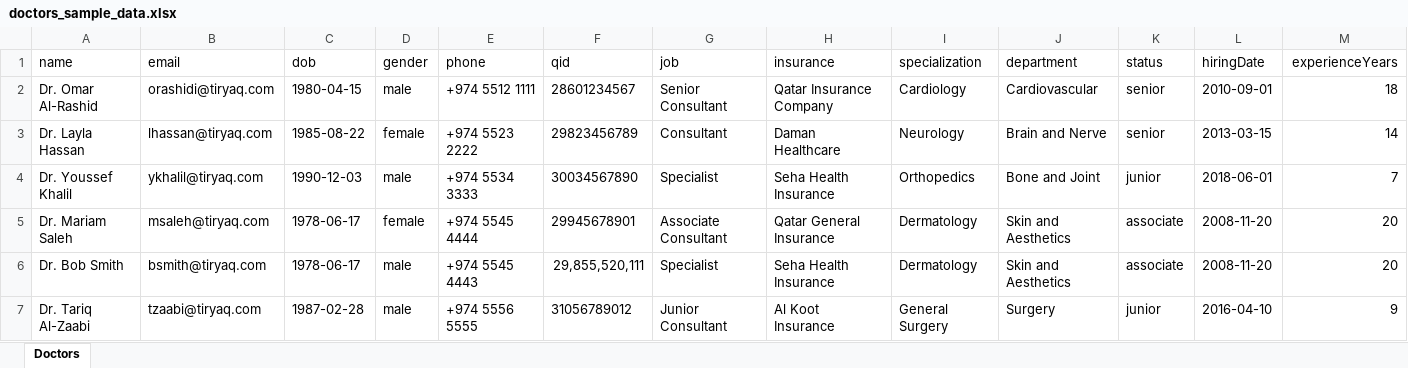
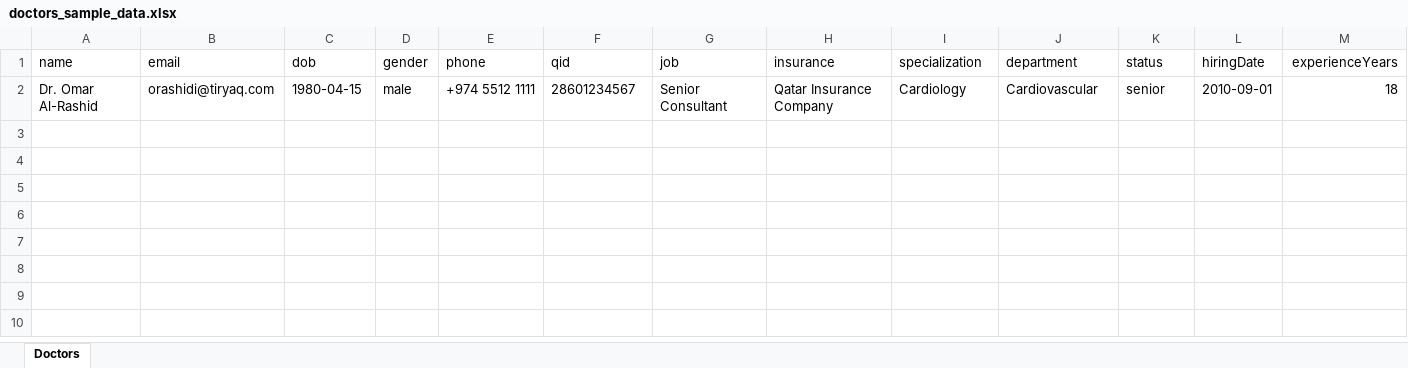
Before and after one commit to appdevmate/hospital, an Excel workbook: seeders/doctors_sample_data.xlsx, sheet Doctors, drawn as a sheet; only a part is shown; values as stored, in another font and other column widths than the file's, no borders; rows hold the shown columns only; the diff names each change by its address in the sheet, - before the commit and + after, or states it on an @@ line.

```diff
--- a/seeders/doctors_sample_data.xlsx (sheet Doctors)
+++ b/seeders/doctors_sample_data.xlsx (sheet Doctors)
-row 3: Dr. Layla Hassan | lhassan@tiryaq.com | 1985-08-22 | female | +974 5523 2222 | 29823456789 | Consultant | Daman Healthcare | Neurology | Brain and Nerve | senior | 2013-03-15 | 14
-row 4: Dr. Youssef Khalil | ykhalil@tiryaq.com | 1990-12-03 | male | +974 5534 3333 | 30034567890 | Specialist | Seha Health Insurance | Orthopedics | Bone and Joint | junior | 2018-06-01 | 7
-row 5: Dr. Mariam Saleh | msaleh@tiryaq.com | 1978-06-17 | female | +974 5545 4444 | 29945678901 | Associate Consultant | Qatar General Insurance | Dermatology | Skin and Aesthetics | associate | 2008-11-20 | 20
-row 6: Dr. Bob Smith | bsmith@tiryaq.com | 1978-06-17 | male | +974 5545 4443 | 29,855,520,111 | Specialist | Seha Health Insurance | Dermatology | Skin and Aesthetics | associate | 2008-11-20 | 20
-row 7: Dr. Tariq Al-Zaabi | tzaabi@tiryaq.com | 1987-02-28 | male | +974 5556 5555 | 31056789012 | Junior Consultant | Al Koot Insurance | General Surgery | Surgery | junior | 2016-04-10 | 9
```
Also changed, not shown: seeders/patients_sample_data.xlsx, 4 other files.
